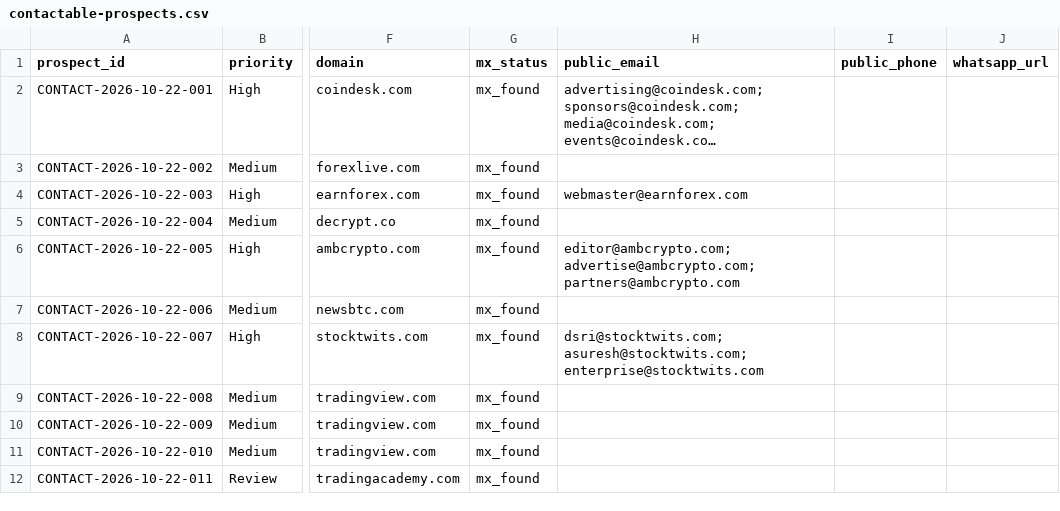
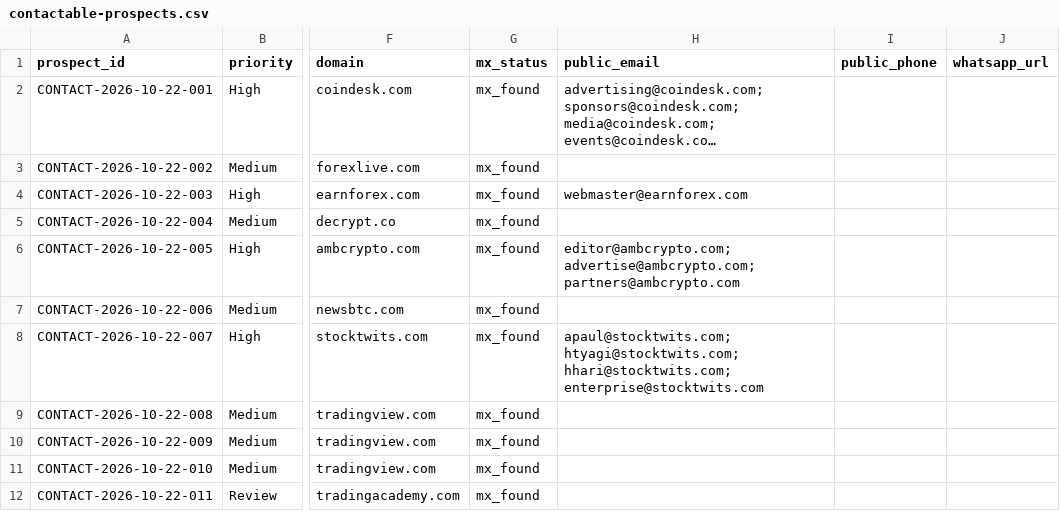
Before and after one commit to songchen539-alt/daily-active-trader-leads, a CSV file: data/contactable-prospects.csv, drawn as a sheet; only a part is shown, gaps mark what is left out; long unchanged cells end in …; the diff names each change by its address in the sheet, - before the commit and + after, or states it on an @@ line.

```diff
--- a/data/contactable-prospects.csv
+++ b/data/contactable-prospects.csv
-H8 (public_email): dsri@stocktwits.com; asuresh@stocktwits.com; enterprise@stocktwits.com
+H8 (public_email): apaul@stocktwits.com; htyagi@stocktwits.com; hhari@stocktwits.com; enterprise@stocktwits.com
```
Also changed, not shown: data/client-opportunities.csv, data/latest-active-feed.csv, 10 other files.
